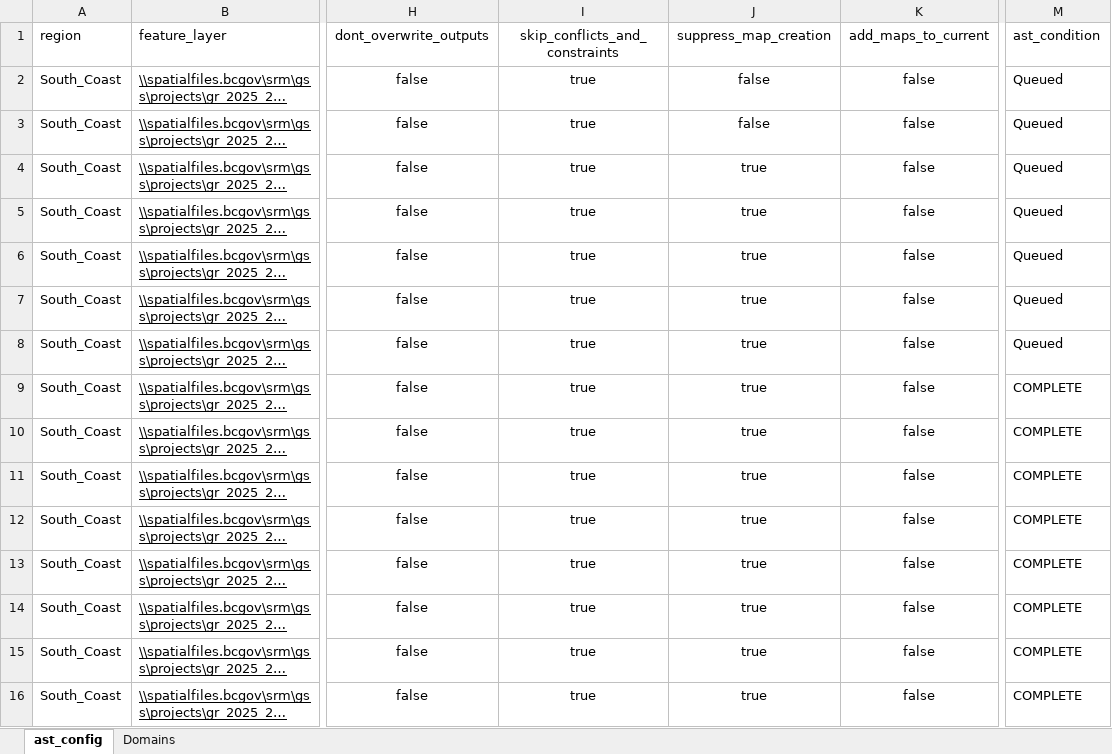
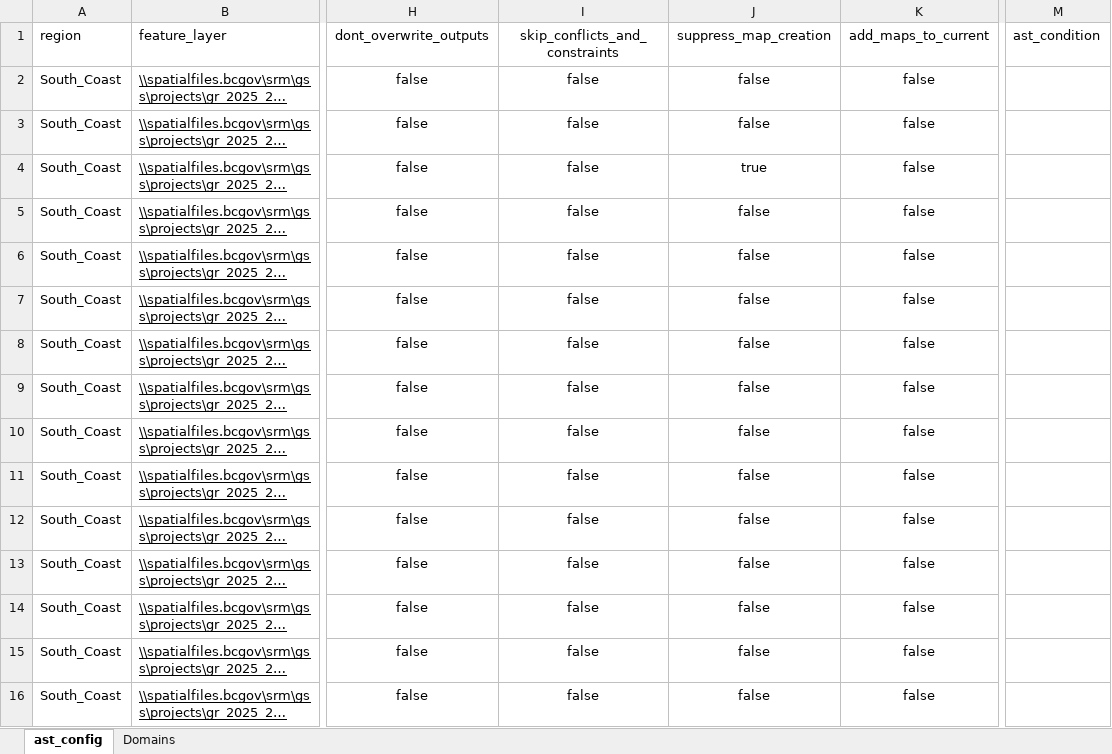
Before and after one commit to bcgov/gss_authorizations, an Excel workbook: autoast/auto_ast_v3_Breville_folium_maps/gr_2025_26_jobs.xlsx, sheet ast_config, drawn as a sheet; only a part is shown, gaps mark what is left out; long unchanged cells end in …; values as stored, in another font and other column widths than the file's, no borders; table styles not drawn; the diff names each change by its address in the sheet, - before the commit and + after, or states it on an @@ line.

Commit message:
Add workspace configuration and update settings; remove unused files and update Excel file references

```diff
--- a/autoast/auto_ast_v3_Breville_folium_maps/gr_2025_26_jobs.xlsx (sheet ast_config)
+++ b/autoast/auto_ast_v3_Breville_folium_maps/gr_2025_26_jobs.xlsx (sheet ast_config)
-I2:I16: true
+I2:I16: false
-M2:M8: Queued
+M2:M8: (empty)
-J5:J16: true
+J5:J16: false
-M9:M16: COMPLETE
+M9:M16: (empty)
```
Also changed, not shown: 45 other files.
